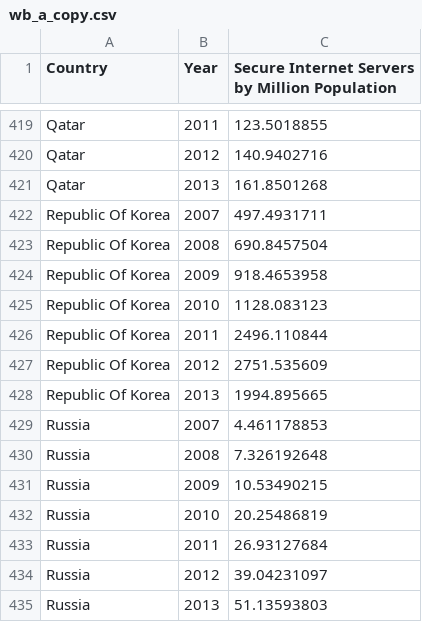
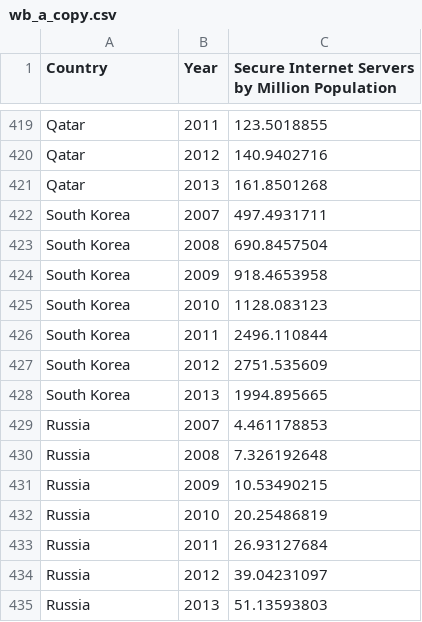
Before and after one commit to tatounel/internet-explorer, a CSV file: wb_a_copy.csv, drawn as a sheet; only a part is shown, gaps mark what is left out.

Commit message:
Change some Country Name (Korea)

```diff
--- a/wb_a_copy.csv
+++ b/wb_a_copy.csv
@@ -421,9 +421,9 @@ Qatar,2012,140.9402716
 Qatar,2013,161.8501268
-Republic Of Korea,2007,497.4931711
-Republic Of Korea,2008,690.8457504
-Republic Of Korea,2009,918.4653958
-Republic Of Korea,2010,1128.083123
-Republic Of Korea,2011,2496.110844
-Republic Of Korea,2012,2751.535609
-Republic Of Korea,2013,1994.895665
+South Korea,2007,497.4931711
+South Korea,2008,690.8457504
+South Korea,2009,918.4653958
+South Korea,2010,1128.083123
+South Korea,2011,2496.110844
+South Korea,2012,2751.535609
+South Korea,2013,1994.895665
 Russia,2007,4.461178853
```
